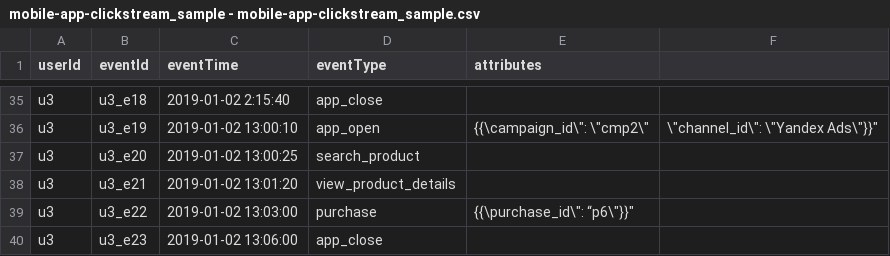
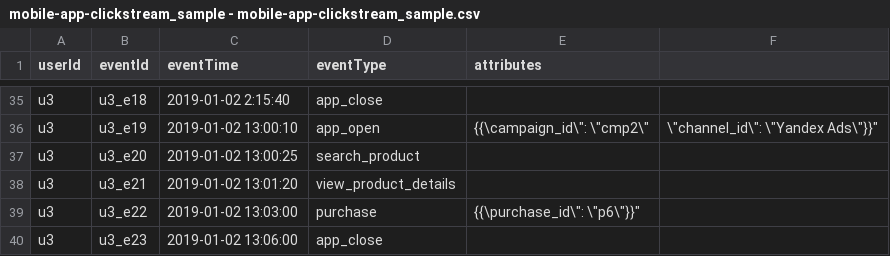
Before and after one commit to scarymrgrey/Spark.CaseStudy, a CSV file: mobile-app-clickstream_sample - mobile-app-clickstream_sample.csv, drawn as a sheet; only a part is shown, gaps mark what is left out.

Commit message:
fixed csv file

```diff
--- a/mobile-app-clickstream_sample - mobile-app-clickstream_sample.csv
+++ b/mobile-app-clickstream_sample - mobile-app-clickstream_sample.csv
@@ -38,3 +38,3 @@ u3,u3_e20,2019-01-02 13:00:25,search_product,
 u3,u3_e21,2019-01-02 13:01:20,view_product_details,
-u3,u3_e22,2019-01-02 13:03:00,purchase,"{{\"purchase_id\": “p6\"}}"
+u3,u3_e22,2019-01-02 13:03:00,purchase,"{{\"purchase_id\": \"p6\"}}"
 u3,u3_e23,2019-01-02 13:06:00,app_close,
```
